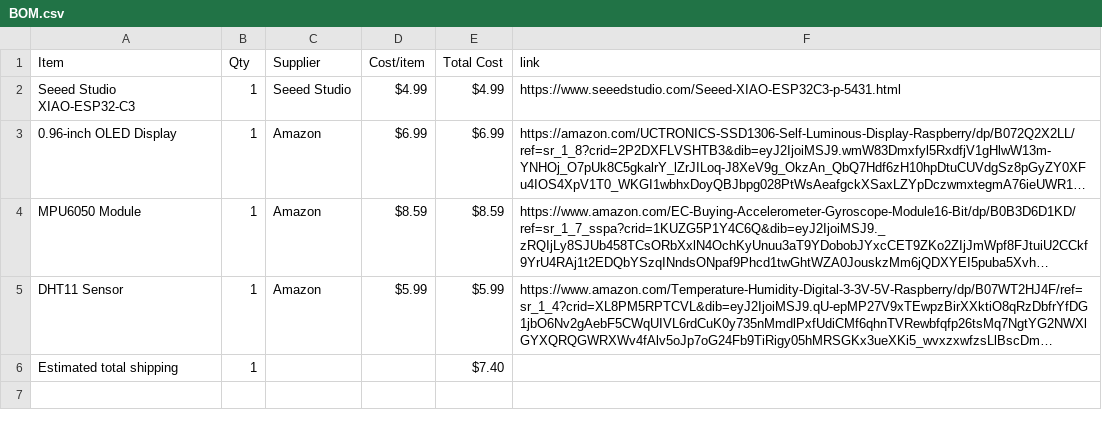
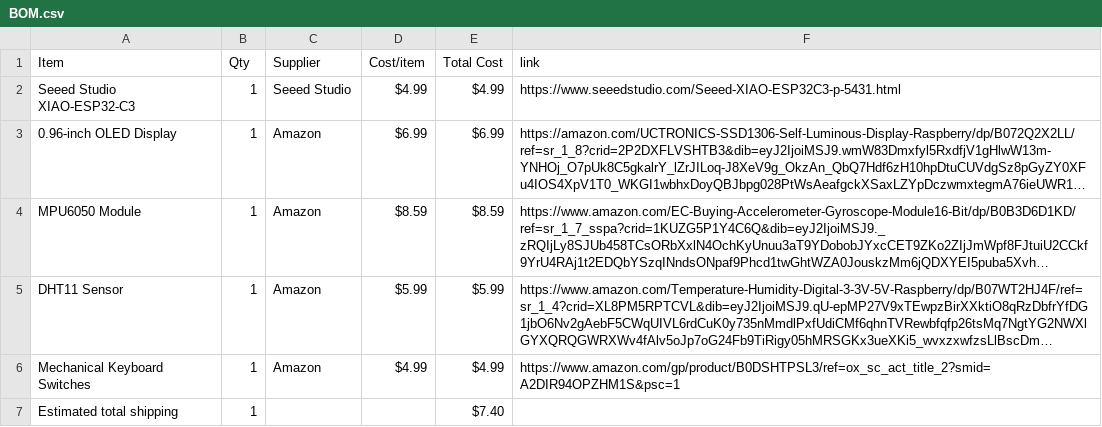
Before and after one commit to mithrasagar123-coder/starbie, a CSV file: BOM.csv, drawn as a sheet; long unchanged cells end in …; the diff names each change by its address in the sheet, - before the commit and + after, or states it on an @@ line.

Commit message:
Sync Starbie from Half Life

```diff
--- a/BOM.csv
+++ b/BOM.csv
+row 6: Mechanical Keyboard Switches | 1 | Amazon | $4.99 | $4.99 | https://www.amazon.com/gp/product/B0DSHTPSL3/ref=ox_sc_act_title_2?smid=A2DIR94OPZHM1S&psc=1
```
